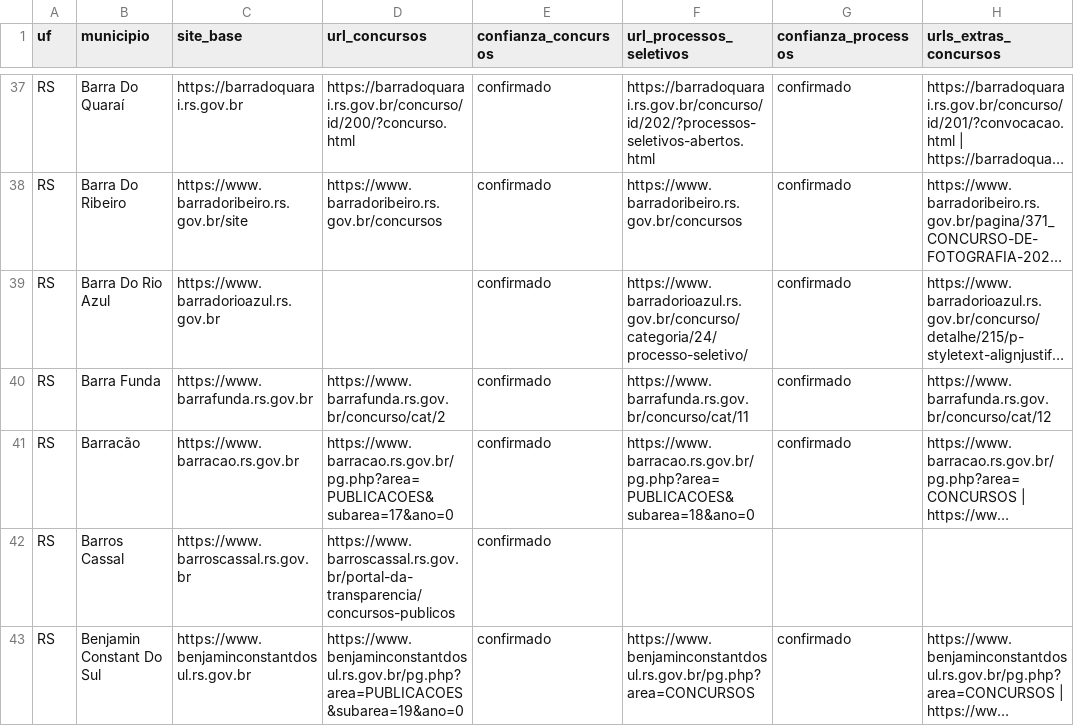
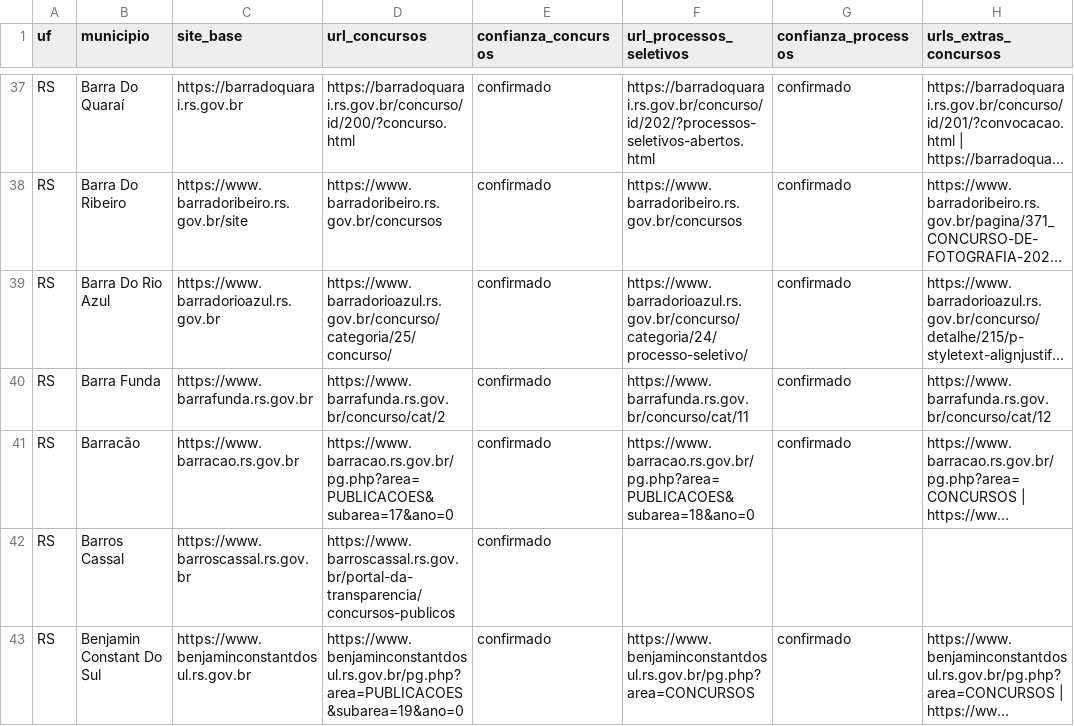
Before and after one commit to luisesantamaria/concursos-tracker, a CSV file: data/fase2/municipios_rs_local.csv, drawn as a sheet; only a part is shown, gaps mark what is left out; long unchanged cells end in …; the diff names each change by its address in the sheet, - before the commit and + after, or states it on an @@ line.

```diff
--- a/data/fase2/municipios_rs_local.csv
+++ b/data/fase2/municipios_rs_local.csv
-D39 (url_concursos): (empty)
+D39 (url_concursos): https://www.barradorioazul.rs.gov.br/concurso/categoria/25/concurso/
```
